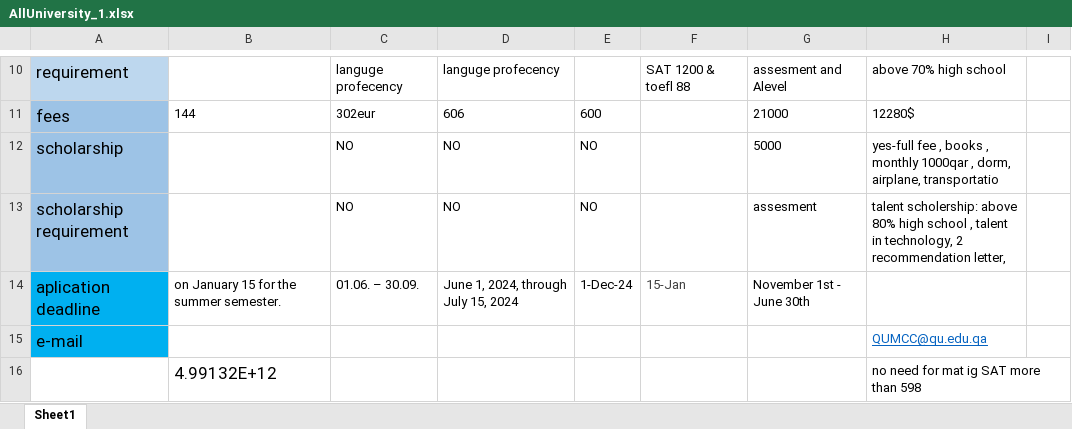
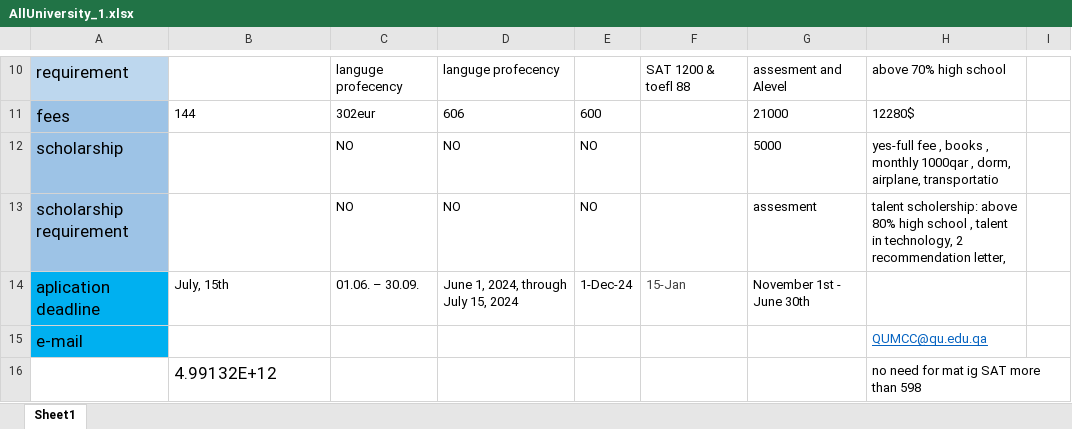
Before and after one commit to negarabelehkoub/University2, an Excel workbook: allUniversity/AllUniversity_1.xlsx, sheet Sheet1, drawn as a sheet; only a part is shown, gaps mark what is left out; values as stored, in another font and other column widths than the file's, no borders; the diff names each change by its address in the sheet, - before the commit and + after, or states it on an @@ line.

```diff
--- a/allUniversity/AllUniversity_1.xlsx (sheet Sheet1)
+++ b/allUniversity/AllUniversity_1.xlsx (sheet Sheet1)
-B14: on January 15 for the summer semester.
+B14: July, 15th
```
Also changed, not shown: 1 other file.
